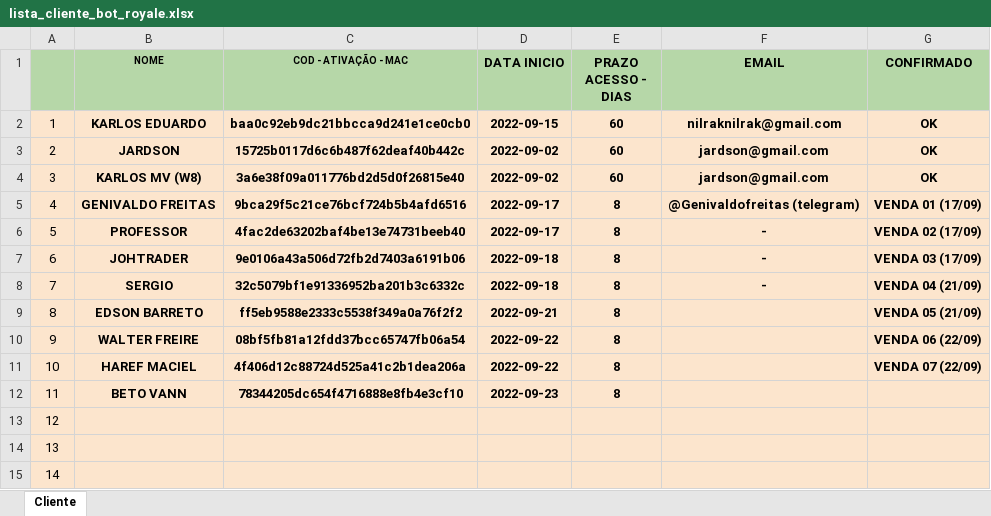
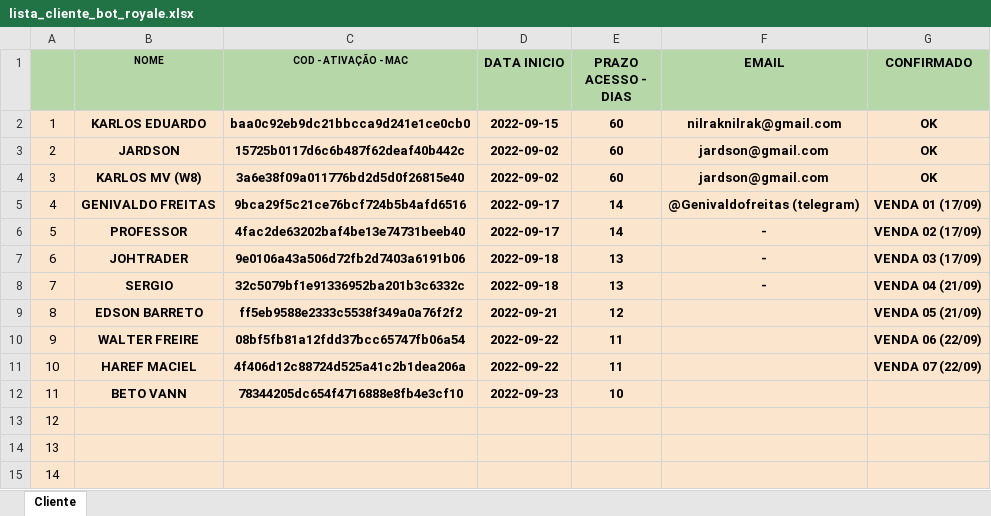
Before and after one commit to kdukdukdu/public, an Excel workbook: lista_cliente_bot_royale.xlsx, sheet Cliente, drawn as a sheet; only a part is shown; values as stored, in another font and other column widths than the file's, no borders; charts and pictures and conditional formats not drawn; the diff names each change by its address in the sheet, - before the commit and + after, or states it on an @@ line.

Commit message:
Add files via upload

```diff
--- a/lista_cliente_bot_royale.xlsx (sheet Cliente)
+++ b/lista_cliente_bot_royale.xlsx (sheet Cliente)
-E5:E6 (PRAZO ACESSO - DIAS): 8
+E5:E6 (PRAZO ACESSO - DIAS): 14
-E7:E8 (PRAZO ACESSO - DIAS): 8
+E7:E8 (PRAZO ACESSO - DIAS): 13
-E9 (PRAZO ACESSO - DIAS): 8
+E9 (PRAZO ACESSO - DIAS): 12
-E10:E11 (PRAZO ACESSO - DIAS): 8
+E10:E11 (PRAZO ACESSO - DIAS): 11
-E12 (PRAZO ACESSO - DIAS): 8
+E12 (PRAZO ACESSO - DIAS): 10
```
